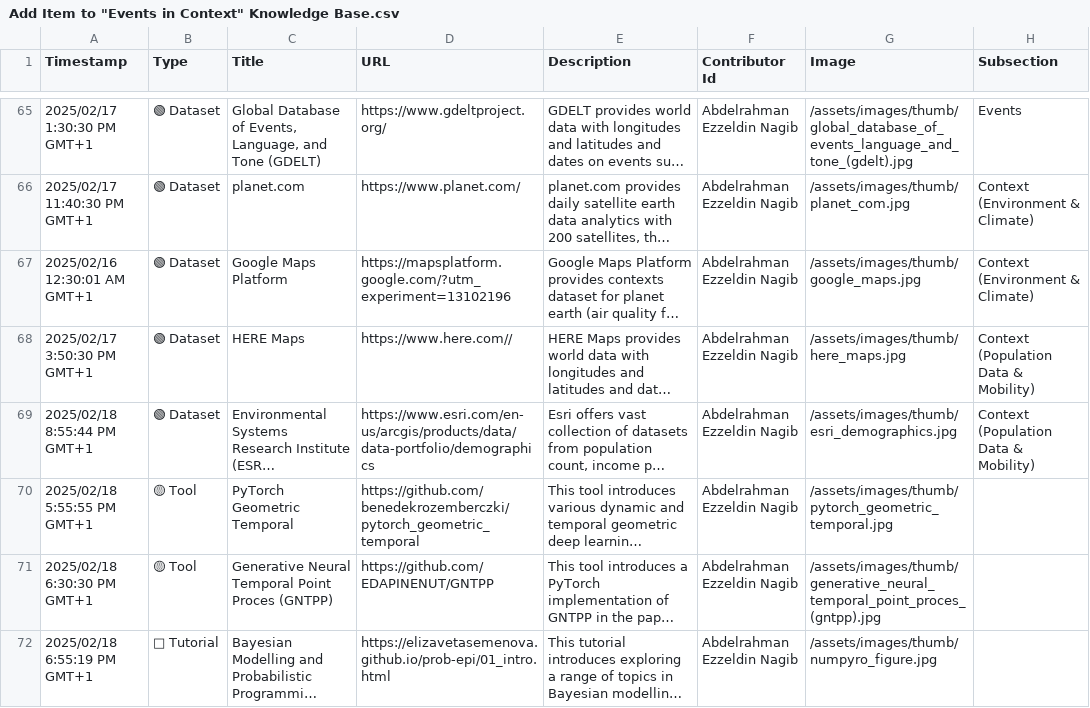
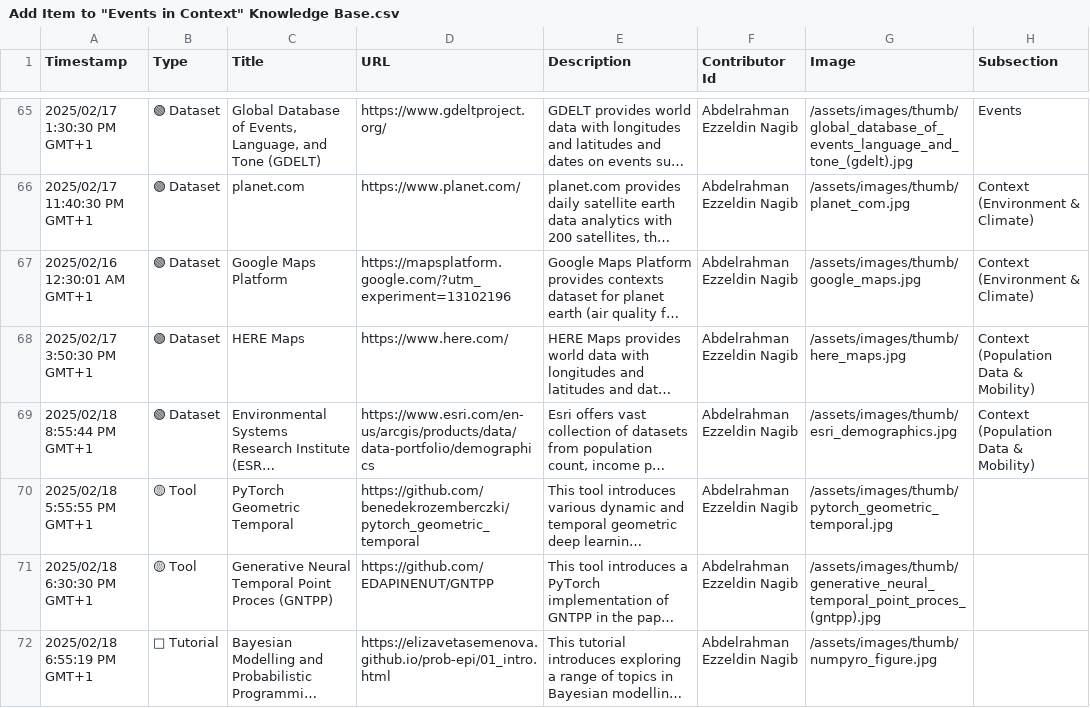
Before and after one commit to events2025/events2025.github.io, a CSV file: data/Add Item to "Events in Context" Knowledge Base.csv, drawn as a sheet; only a part is shown, gaps mark what is left out; long unchanged cells end in …; the diff names each change by its address in the sheet, - before the commit and + after, or states it on an @@ line.

Commit message:
Update Add Item to "Events in Context" Knowledge Base.csv

```diff
--- a/data/Add Item to "Events in Context" Knowledge Base.csv
+++ b/data/Add Item to "Events in Context" Knowledge Base.csv
-D68 (URL): https://www.here.com//
+D68 (URL): https://www.here.com/
```
